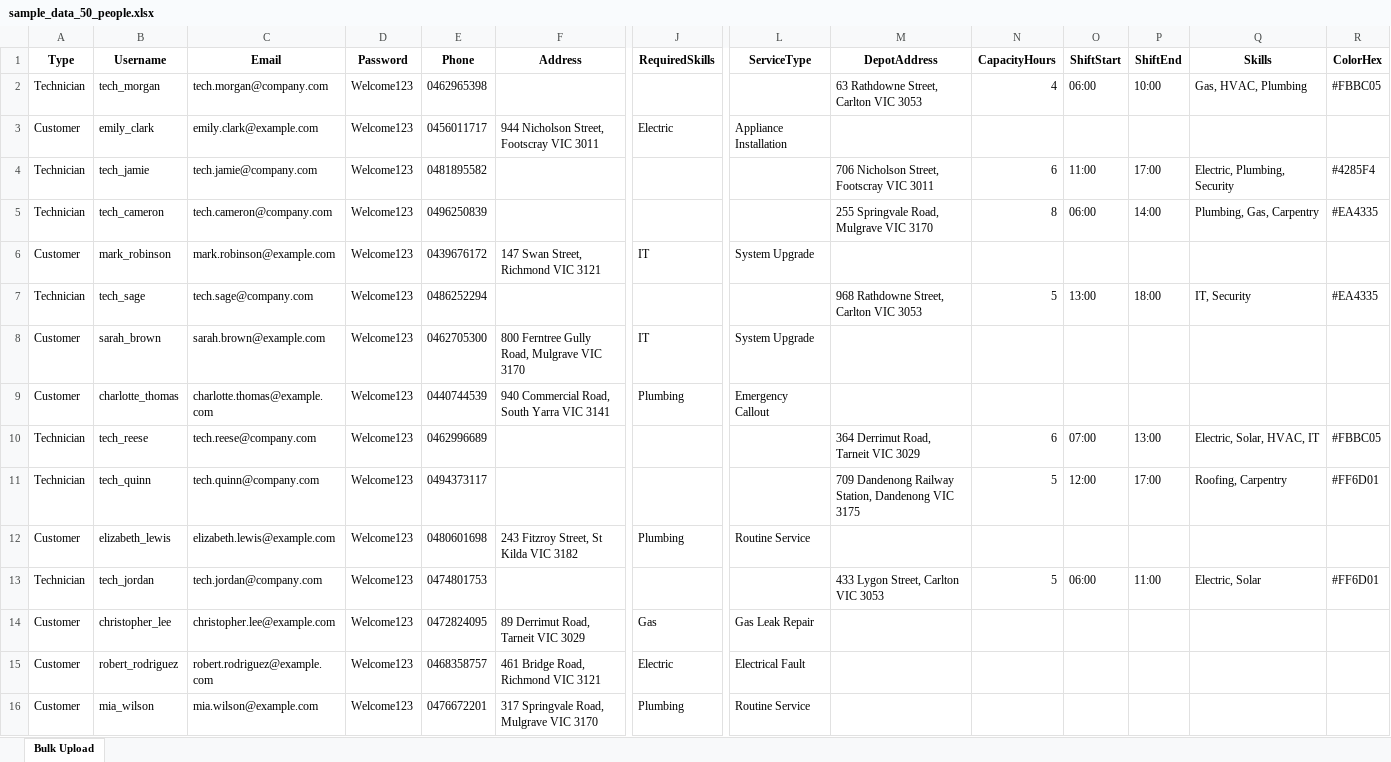
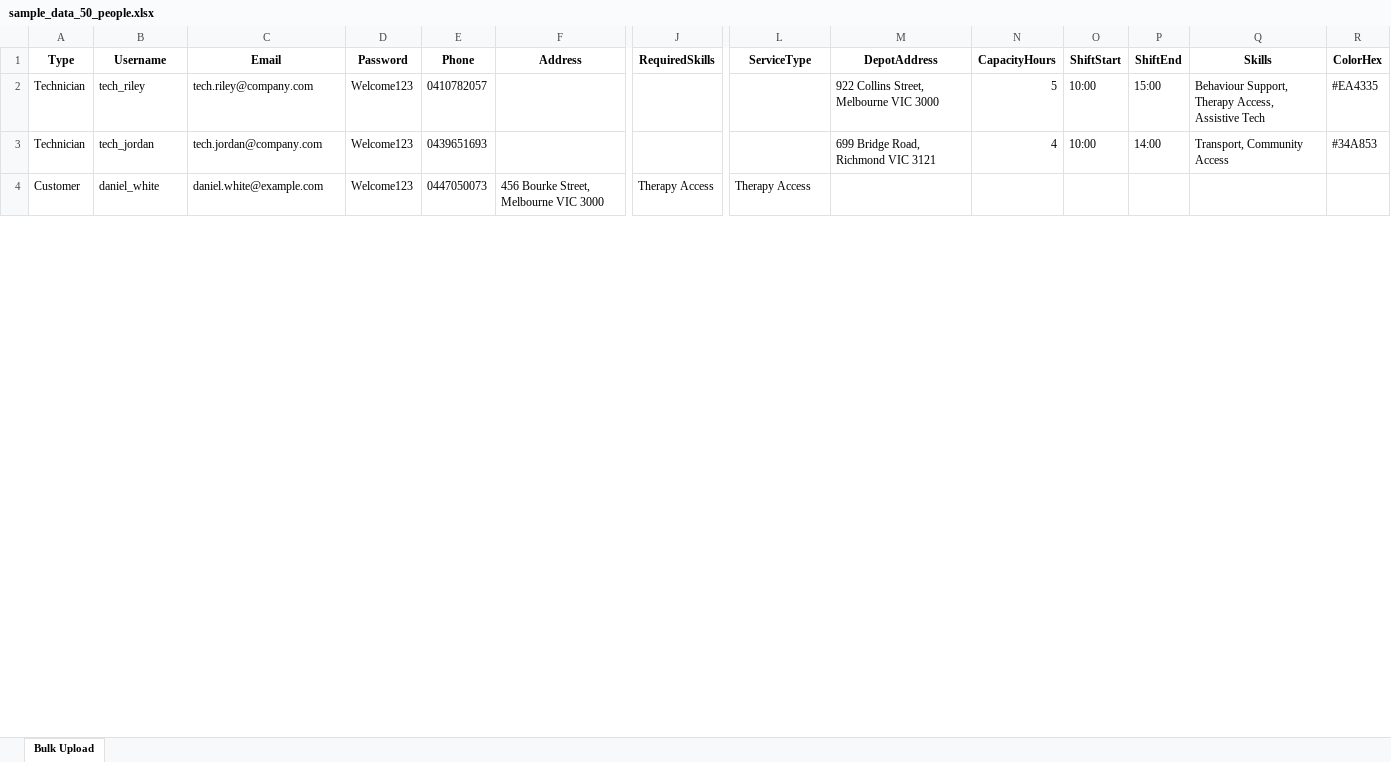
Before and after one commit to ValuiStaff/tech-routing-django, an Excel workbook: sample_data_50_people.xlsx, sheet Bulk Upload, drawn as a sheet; only a part is shown, gaps mark what is left out; values as stored, in another font and other column widths than the file's, no borders; removed rows and columns are numbered as before the commit, all else as after; rows hold the shown columns only; the diff covers the shown part only; the diff names each change by its address in the sheet, - before the commit and + after, or states it on an @@ line.

```diff
--- a/sample_data_50_people.xlsx (sheet Bulk Upload)
+++ b/sample_data_50_people.xlsx (sheet Bulk Upload)
-row 2: Technician | tech_morgan | tech.morgan@company.com | Welcome123 | 0462965398 |  |  |  | 63 Rathdowne Street, Carlton VIC 3053 | 4 | 06:00 | 10:00 | Gas, HVAC, Plumbing | #FBBC05
-row 3: Customer | emily_clark | emily.clark@example.com | Welcome123 | 0456011717 | 944 Nicholson Street, Footscray VIC 3011 | Electric | Appliance Installation
-row 4: Technician | tech_jamie | tech.jamie@company.com | Welcome123 | 0481895582 |  |  |  | 706 Nicholson Street, Footscray VIC 3011 | 6 | 11:00 | 17:00 | Electric, Plumbing, Security | #4285F4
-row 5: Technician | tech_cameron | tech.cameron@company.com | Welcome123 | 0496250839 |  |  |  | 255 Springvale Road, Mulgrave VIC 3170 | 8 | 06:00 | 14:00 | Plumbing, Gas, Carpentry | #EA4335
-row 6: Customer | mark_robinson | mark.robinson@example.com | Welcome123 | 0439676172 | 147 Swan Street, Richmond VIC 3121 | IT | System Upgrade
-B2 (Username): tech_sage
+B2 (Username): tech_riley
-C2 (Email): tech.sage@company.com
+C2 (Email): tech.riley@company.com
-E2 (Phone): 0486252294
+E2 (Phone): 0410782057
-M2 (DepotAddress): 968 Rathdowne Street, Carlton VIC 3053
+M2 (DepotAddress): 922 Collins Street, Melbourne VIC 3000
-O2 (ShiftStart): 13:00
+O2 (ShiftStart): 10:00
-P2 (ShiftEnd): 18:00
+P2 (ShiftEnd): 15:00
-Q2 (Skills): IT, Security
+Q2 (Skills): Behaviour Support, Therapy Access, Assistive Tech
-row 8: Customer | sarah_brown | sarah.brown@example.com | Welcome123 | 0462705300 | 800 Ferntree Gully Road, Mulgrave VIC 3170 | IT | System Upgrade
-row 9: Customer | charlotte_thomas | charlotte.thomas@example.com | Welcome123 | 0440744539 | 940 Commercial Road, South Yarra VIC 3141 | Plumbing | Emergency Callout
-row 10: Technician | tech_reese | tech.reese@company.com | Welcome123 | 0462996689 |  |  |  | 364 Derrimut Road, Tarneit VIC 3029 | 6 | 07:00 | 13:00 | Electric, Solar, HVAC, IT | #FBBC05
-row 11: Technician | tech_quinn | tech.quinn@company.com | Welcome123 | 0494373117 |  |  |  | 709 Dandenong Railway Station, Dandenong VIC 3175 | 5 | 12:00 | 17:00 | Roofing, Carpentry | #FF6D01
-row 12: Customer | elizabeth_lewis | elizabeth.lewis@example.com | Welcome123 | 0480601698 | 243 Fitzroy Street, St Kilda VIC 3182 | Plumbing | Routine Service
-E3 (Phone): 0474801753
+E3 (Phone): 0439651693
-M3 (DepotAddress): 433 Lygon Street, Carlton VIC 3053
+M3 (DepotAddress): 699 Bridge Road, Richmond VIC 3121
-N3 (CapacityHours): 5
+N3 (CapacityHours): 4
-O3 (ShiftStart): 06:00
+O3 (ShiftStart): 10:00
-P3 (ShiftEnd): 11:00
+P3 (ShiftEnd): 14:00
-Q3 (Skills): Electric, Solar
+Q3 (Skills): Transport, Community Access
-R3 (ColorHex): #FF6D01
+R3 (ColorHex): #34A853
-B4 (Username): christopher_lee
+B4 (Username): daniel_white
-C4 (Email): christopher.lee@example.com
+C4 (Email): daniel.white@example.com
-E4 (Phone): 0472824095
+E4 (Phone): 0447050073
-F4 (Address): 89 Derrimut Road, Tarneit VIC 3029
+F4 (Address): 456 Bourke Street, Melbourne VIC 3000
-J4 (RequiredSkills): Gas
+J4 (RequiredSkills): Therapy Access
-L4 (ServiceType): Gas Leak Repair
+L4 (ServiceType): Therapy Access
-row 15: Customer | robert_rodriguez | robert.rodriguez@example.com | Welcome123 | 0468358757 | 461 Bridge Road, Richmond VIC 3121 | Electric | Electrical Fault
-row 16: Customer | mia_wilson | mia.wilson@example.com | Welcome123 | 0476672201 | 317 Springvale Road, Mulgrave VIC 3170 | Plumbing | Routine Service
```
Also changed, not shown: 35 added rows, 23 removed rows and 85 edited cells elsewhere in this sheet, 14 other files.
